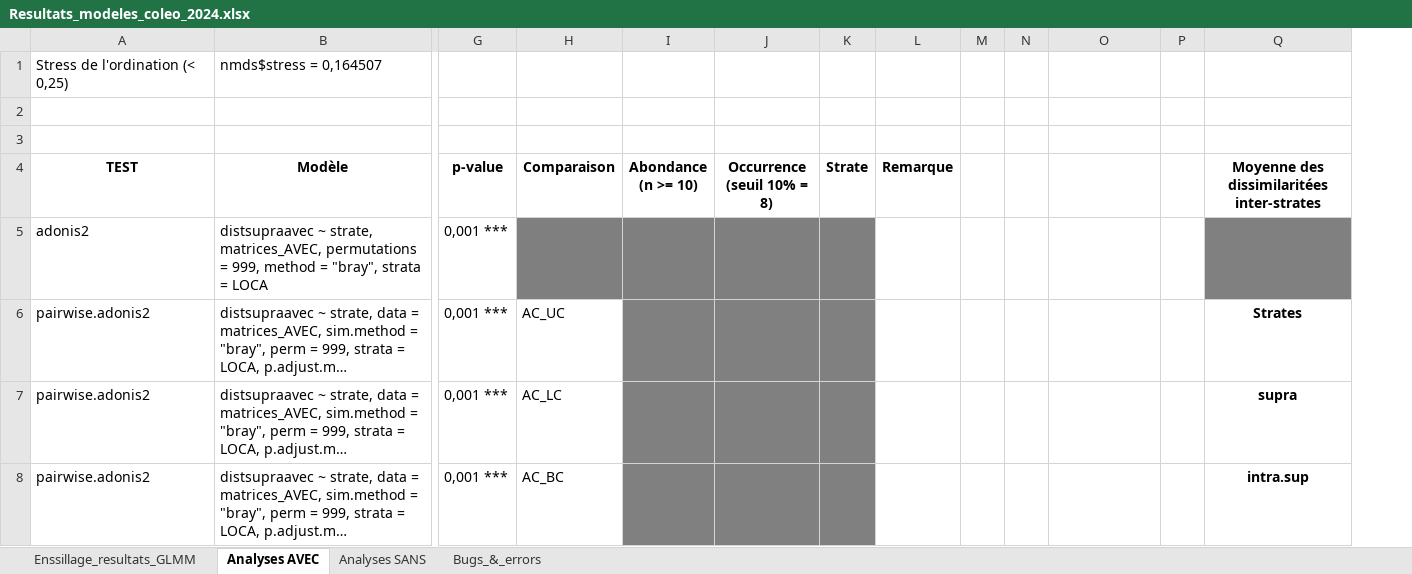
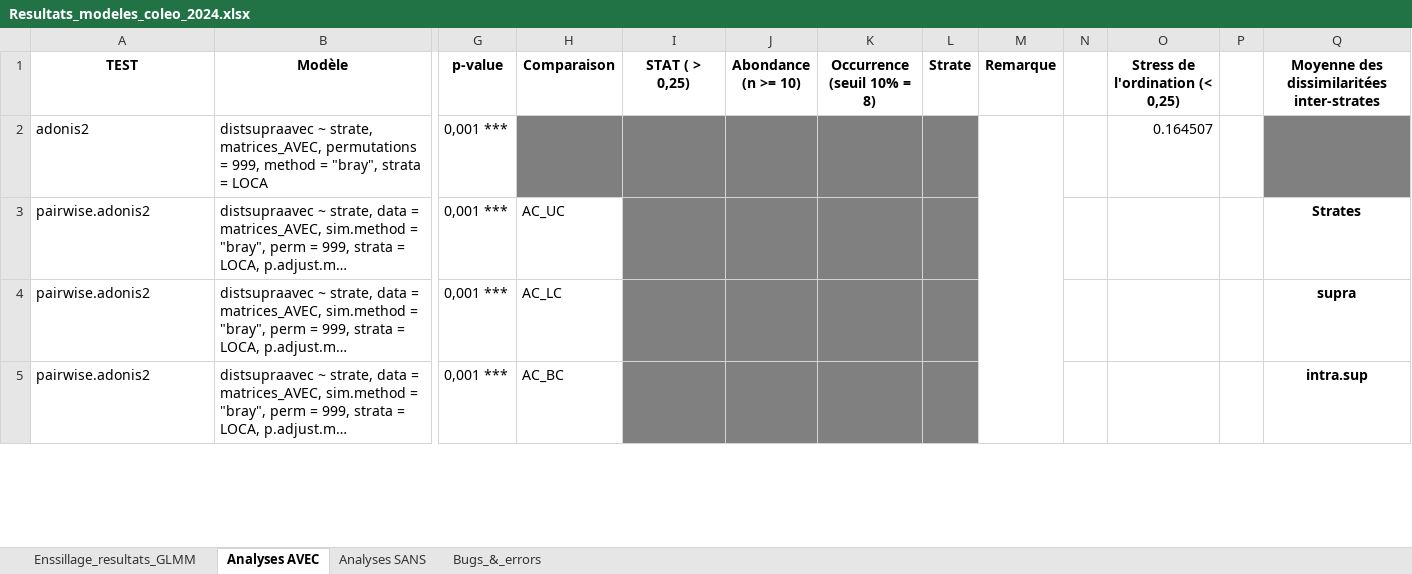
Before and after one commit to BroMoutarde/Stage_Coleo_A-D, an Excel workbook: Resultats_modeles_coleo_2024.xlsx, sheet Analyses AVEC, drawn as a sheet; only a part is shown, gaps mark what is left out; long unchanged cells end in …; values as stored, in another font and other column widths than the file's, no borders; removed rows and columns are numbered as before the commit, all else as after; rows hold the shown columns only; the diff covers the shown part only; the diff names each change by its address in the sheet, - before the commit and + after, or states it on an @@ line.

```diff
--- a/Resultats_modeles_coleo_2024.xlsx (sheet Analyses AVEC)
+++ b/Resultats_modeles_coleo_2024.xlsx (sheet Analyses AVEC)
+column I (STAT ( > 0,25)), empty
-column M, empty
-row 1: Stress de l'ordination (< 0,25) | nmds$stress = 0,164507
-row 2: (empty)
-row 3: (empty)
-O1: (empty)
+O1: Stress de l'ordination (< 0,25)
+M2:M8 merged
-O2 (Stress de l'ordination (< 0,25)): (empty)
+O2 (Stress de l'ordination (< 0,25)): 0.164507
```
Also changed, not shown: 1 added row, 1 removed row and 6 edited cells elsewhere in this sheet, 5 other files.
